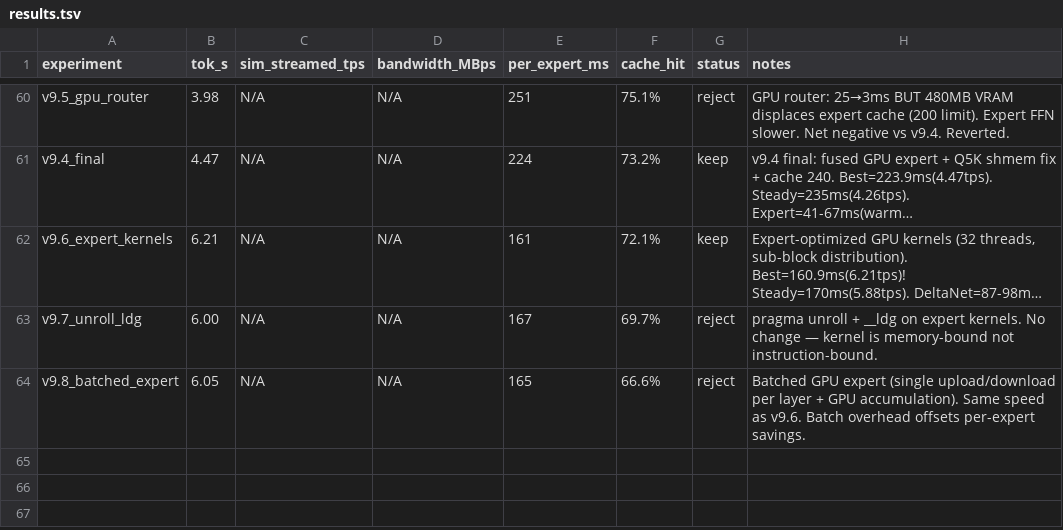
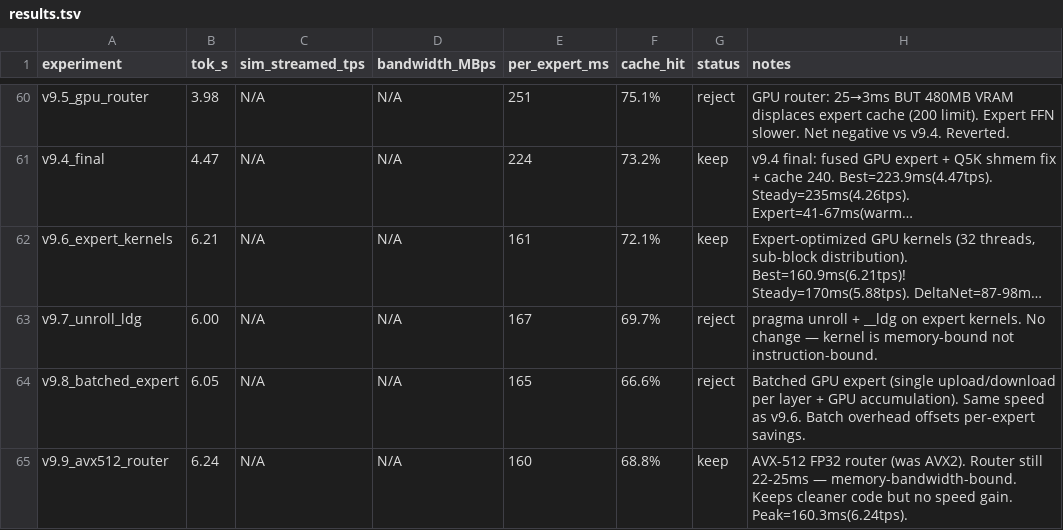
Before and after one commit to idan82labs/WinMoE, a TSV file: engine/runtime/results.tsv, drawn as a sheet; only a part is shown, gaps mark what is left out; long unchanged cells end in …; the diff names each change by its address in the sheet, - before the commit and + after, or states it on an @@ line.

```diff
--- a/engine/runtime/results.tsv
+++ b/engine/runtime/results.tsv
+row 65: v9.9_avx512_router | 6.24 | N/A | N/A | 160 | 68.8% | keep | AVX-512 FP32 router (was AVX2). Router still 22-25ms — memory-bandwidth-bound. Keeps cleaner code but no speed gain. Peak=160.3ms(6.24tps).
```
Also changed, not shown: 1 other file.
